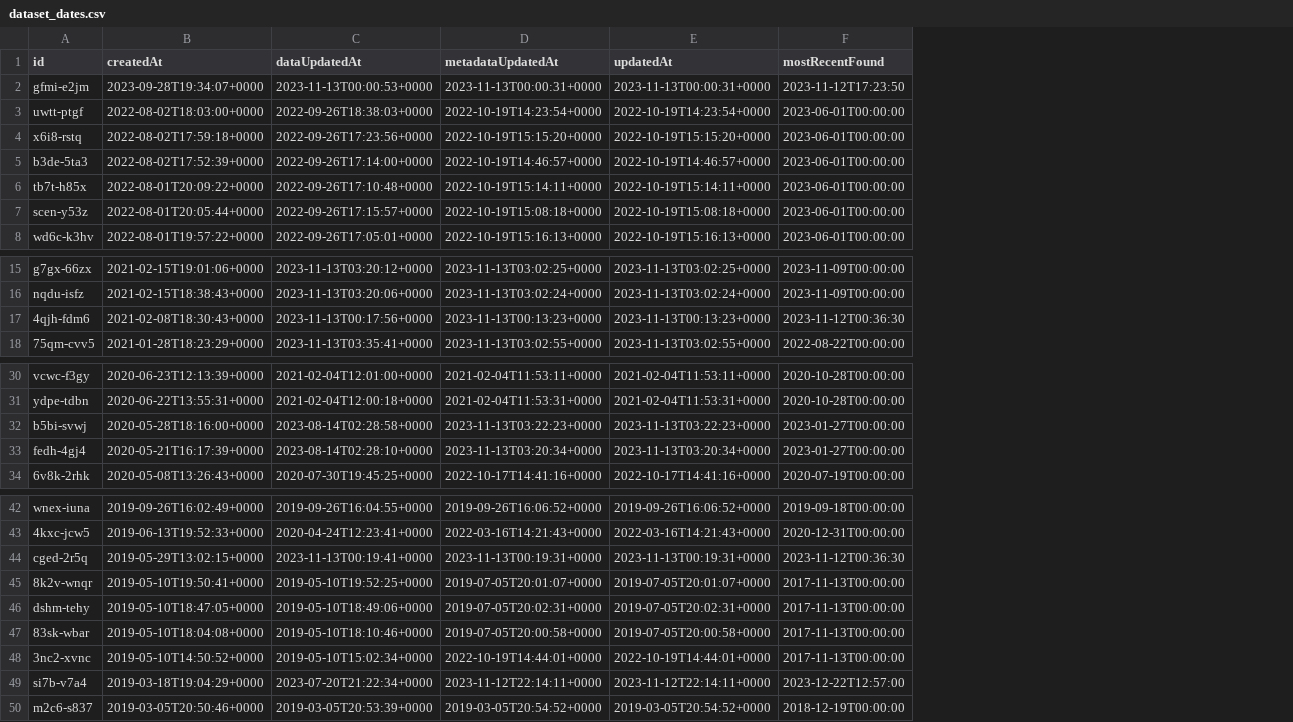
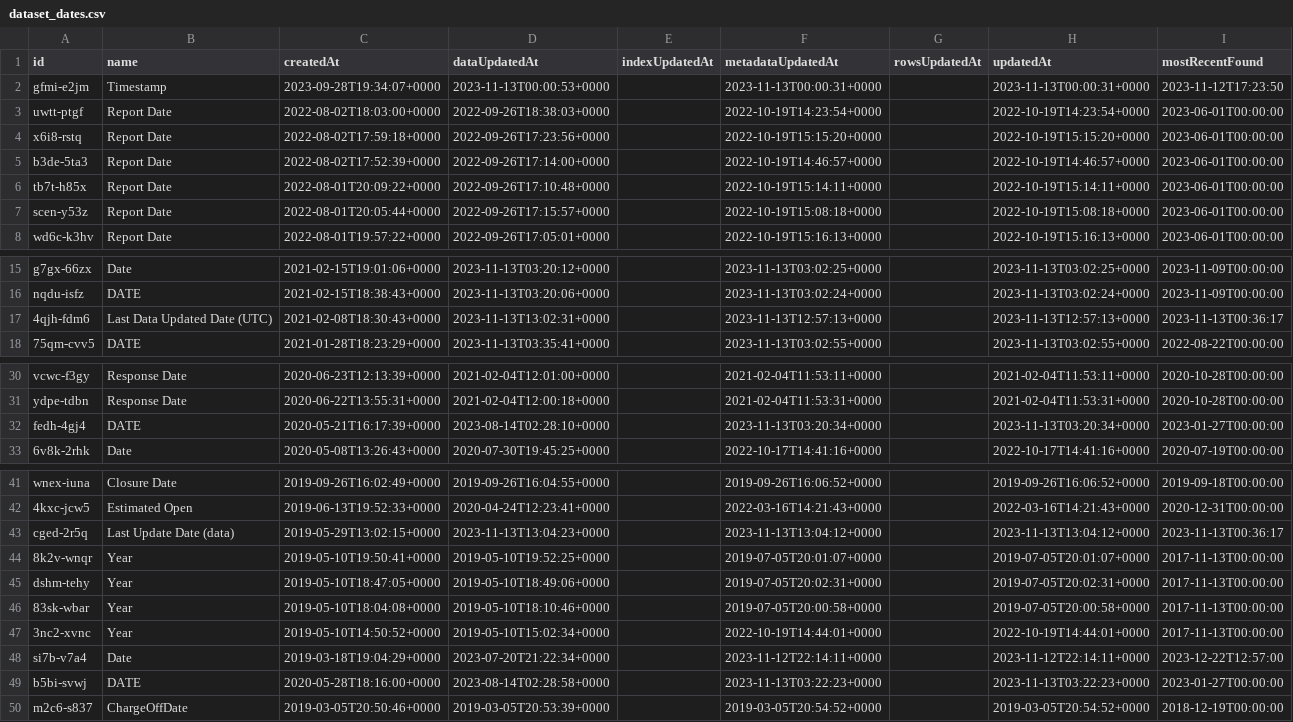
Before and after one commit to officeofperformancemanagement/socrata-qa-scripts, a CSV file: results/dataset_dates.csv, drawn as a sheet; only a part is shown, gaps mark what is left out; addresses are those after the commit; the diff names each change by its address in the sheet, - before the commit and + after, or states it on an @@ line.

```diff
--- a/results/dataset_dates.csv
+++ b/results/dataset_dates.csv
+column B (name), rows 2-8: Timestamp | Report Date | Report Date | Report Date | Report Date | Report Date | Report Date; rows 15-18: Date | DATE | Last Data Updated Date (UTC) | DATE; rows 30-33: Response Date | Response Date | DATE | Date; rows 41-48: Closure Date | Estimated Open | Last Update Date (data) | Year | Year | Year | Year | Date; row 50: ChargeOffDate
+column E (indexUpdatedAt), empty
+column G (rowsUpdatedAt), empty
-D17 (dataUpdatedAt): 2023-11-13T00:17:56+0000
+D17 (dataUpdatedAt): 2023-11-13T13:02:31+0000
-F17 (metadataUpdatedAt): 2023-11-13T00:13:23+0000
+F17 (metadataUpdatedAt): 2023-11-13T12:57:13+0000
-H17 (updatedAt): 2023-11-13T00:13:23+0000
+H17 (updatedAt): 2023-11-13T12:57:13+0000
-I17 (mostRecentFound): 2023-11-12T00:36:30
+I17 (mostRecentFound): 2023-11-13T00:36:17
-D43 (dataUpdatedAt): 2023-11-13T00:19:41+0000
+D43 (dataUpdatedAt): 2023-11-13T13:04:23+0000
-F43 (metadataUpdatedAt): 2023-11-13T00:19:31+0000
+F43 (metadataUpdatedAt): 2023-11-13T13:04:12+0000
-H43 (updatedAt): 2023-11-13T00:19:31+0000
+H43 (updatedAt): 2023-11-13T13:04:12+0000
-I43 (mostRecentFound): 2023-11-12T00:36:30
+I43 (mostRecentFound): 2023-11-13T00:36:17
@@ row 32 moved to row 49: b5bi-svwj @@
```
Also changed, not shown: 1 other file.
